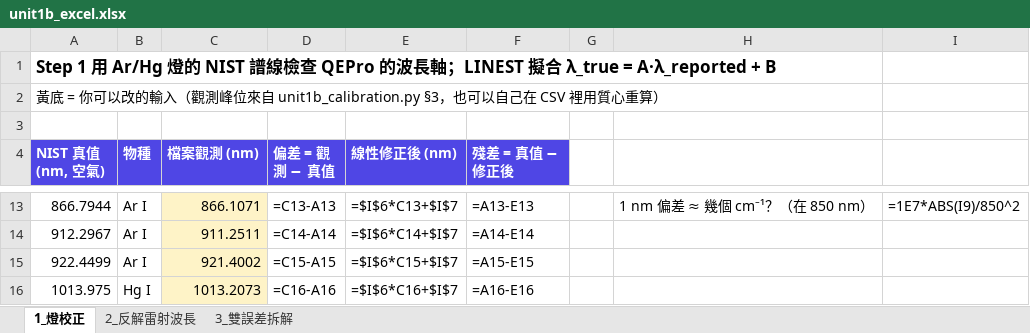
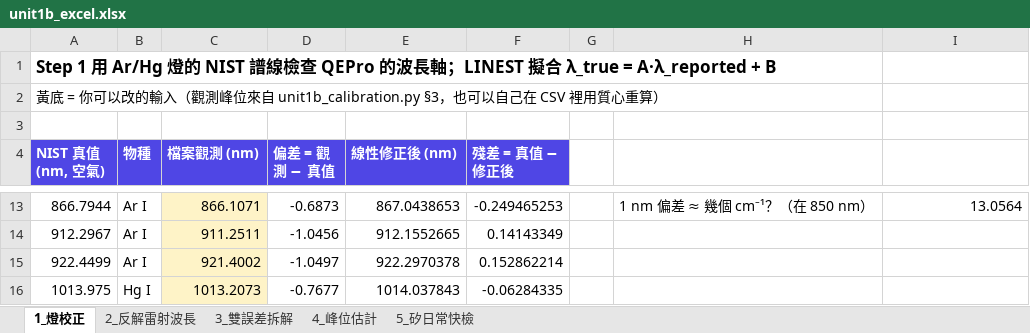
Before and after one commit to Tai-ShengYeh/raman-calibration, an Excel workbook: unit1b_excel.xlsx, sheet 1_燈校正, drawn as a sheet; only a part is shown, gaps mark what is left out; values as stored, in another font and other column widths than the file's, no borders; formulas without a stored value are shown as written; the diff covers the shown part only; the diff names each change by its address in the sheet, - before the commit and + after, or states it on an @@ line.

```diff
--- a/unit1b_excel.xlsx (sheet 1_燈校正)
+++ b/unit1b_excel.xlsx (sheet 1_燈校正)
+sheet tab: 4_峰位估計
+sheet tab: 5_矽日常快檢
-D13 (偏差 = 觀測 − 真值): =C13-A13
+D13 (偏差 = 觀測 − 真值): -0.6873
-E13 (線性修正後 (nm)): =$I$6*C13+$I$7
+E13 (線性修正後 (nm)): 867.0438653
-F13 (殘差 = 真值 − 修正後): =A13-E13
+F13 (殘差 = 真值 − 修正後): -0.249465253
-I13: =1E7*ABS(I9)/850^2
+I13: 13.0564
-D14 (偏差 = 觀測 − 真值): =C14-A14
+D14 (偏差 = 觀測 − 真值): -1.0456
-E14 (線性修正後 (nm)): =$I$6*C14+$I$7
+E14 (線性修正後 (nm)): 912.1552665
-F14 (殘差 = 真值 − 修正後): =A14-E14
+F14 (殘差 = 真值 − 修正後): 0.14143349
-D15 (偏差 = 觀測 − 真值): =C15-A15
+D15 (偏差 = 觀測 − 真值): -1.0497
-E15 (線性修正後 (nm)): =$I$6*C15+$I$7
+E15 (線性修正後 (nm)): 922.2970378
-F15 (殘差 = 真值 − 修正後): =A15-E15
+F15 (殘差 = 真值 − 修正後): 0.152862214
-D16 (偏差 = 觀測 − 真值): =C16-A16
+D16 (偏差 = 觀測 − 真值): -0.7677
-E16 (線性修正後 (nm)): =$I$6*C16+$I$7
+E16 (線性修正後 (nm)): 1014.037843
-F16 (殘差 = 真值 − 修正後): =A16-E16
+F16 (殘差 = 真值 − 修正後): -0.06284335
```
Also changed, not shown: 29 edited cells elsewhere in this sheet, sheet 2_反解雷射波長, sheet 3_雙誤差拆解, 2 other files.
